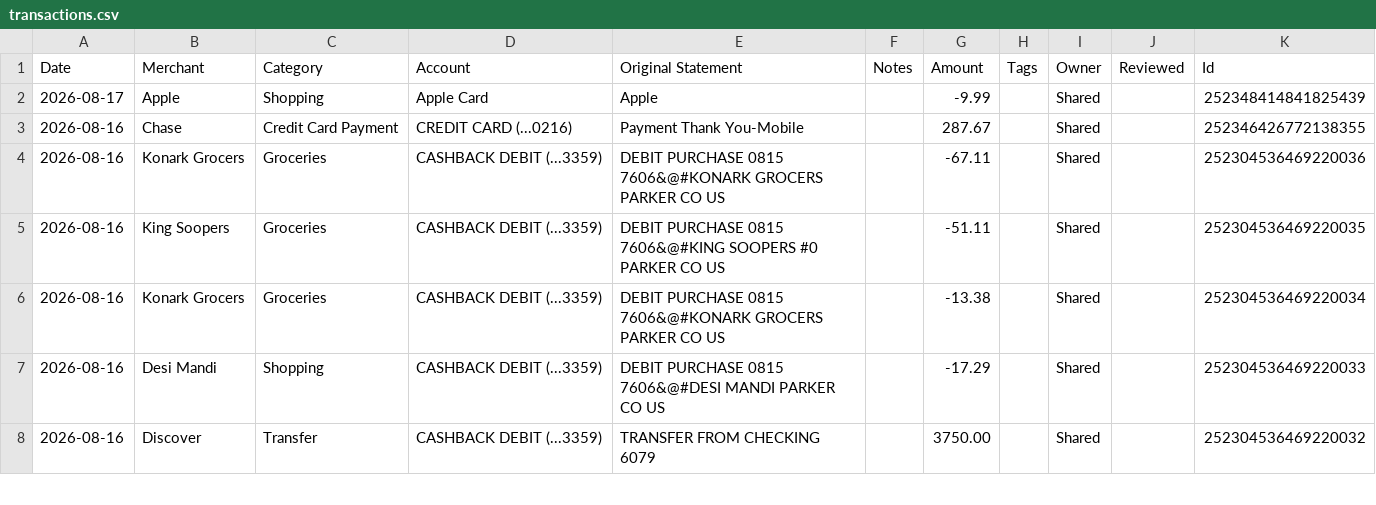
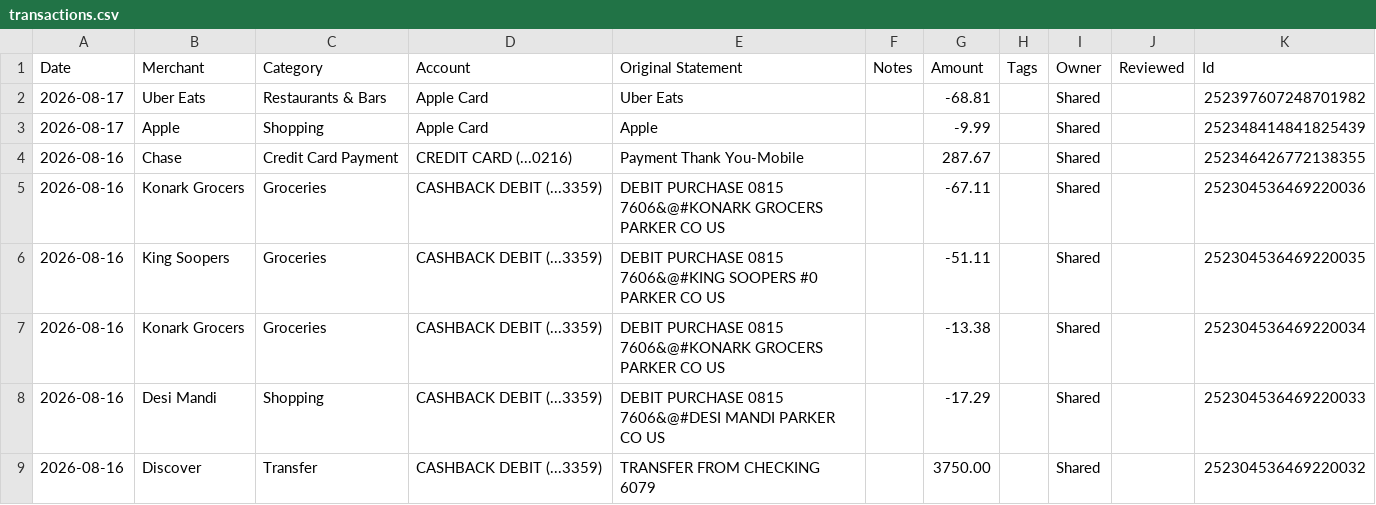
Before and after one commit to davis-raj/spend-dashboard, a CSV file: data/transactions.csv, drawn as a sheet; only a part is shown.

Commit message:
Auto-update: daily transaction refresh

```diff
--- a/data/transactions.csv
+++ b/data/transactions.csv
@@ -1,2 +1,3 @@
 Date,Merchant,Category,Account,Original Statement,Notes,Amount,Tags,Owner,Reviewed,Id
+2026-08-17,Uber Eats,Restaurants & Bars,Apple Card,Uber Eats,,-68.81,,Shared,,252397607248701982
 2026-08-17,Apple,Shopping,Apple Card,Apple,,-9.99,,Shared,,252348414841825439
```
Also changed, not shown: 1 other file.
